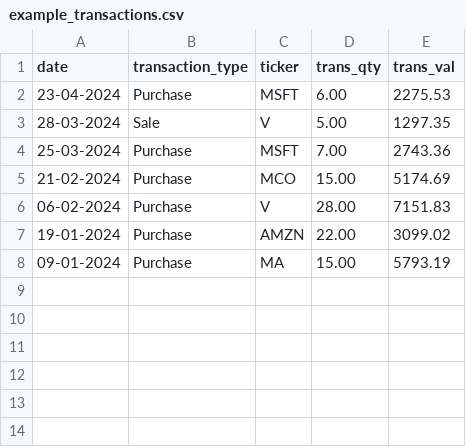
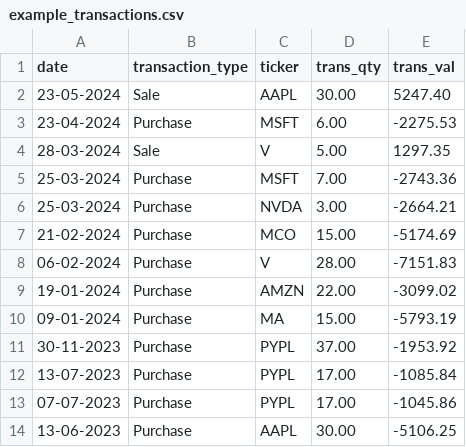
Before and after one commit to ygbuil/stock-portfolio-tracker, a CSV file: data/in/example_transactions.csv, drawn as a sheet.

Commit message:
enrich example files

```diff
--- a/data/in/example_transactions.csv
+++ b/data/in/example_transactions.csv
@@ -1,8 +1,14 @@
 date,transaction_type,ticker,trans_qty,trans_val
-23-04-2024,Purchase,MSFT,6.00,2275.53
+23-05-2024,Sale,AAPL,30.00,5247.40
+23-04-2024,Purchase,MSFT,6.00,-2275.53
 28-03-2024,Sale,V,5.00,1297.35
-25-03-2024,Purchase,MSFT,7.00,2743.36
-21-02-2024,Purchase,MCO,15.00,5174.69
-06-02-2024,Purchase,V,28.00,7151.83
-19-01-2024,Purchase,AMZN,22.00,3099.02
-09-01-2024,Purchase,MA,15.00,5793.19
+25-03-2024,Purchase,MSFT,7.00,-2743.36
+25-03-2024,Purchase,NVDA,3.00,-2664.21
+21-02-2024,Purchase,MCO,15.00,-5174.69
+06-02-2024,Purchase,V,28.00,-7151.83
+19-01-2024,Purchase,AMZN,22.00,-3099.02
+09-01-2024,Purchase,MA,15.00,-5793.19
+30-11-2023,Purchase,PYPL,37.00,-1953.92
+13-07-2023,Purchase,PYPL,17.00,-1085.84
+07-07-2023,Purchase,PYPL,17.00,-1045.86
+13-06-2023,Purchase,AAPL,30.00,-5106.25
```
Also changed, not shown: 13 other files.
